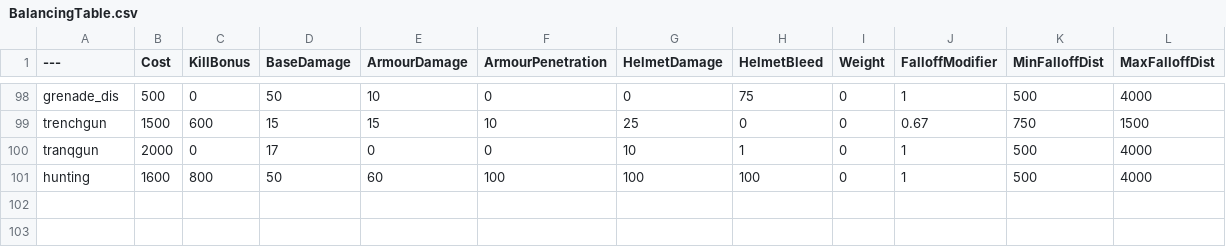
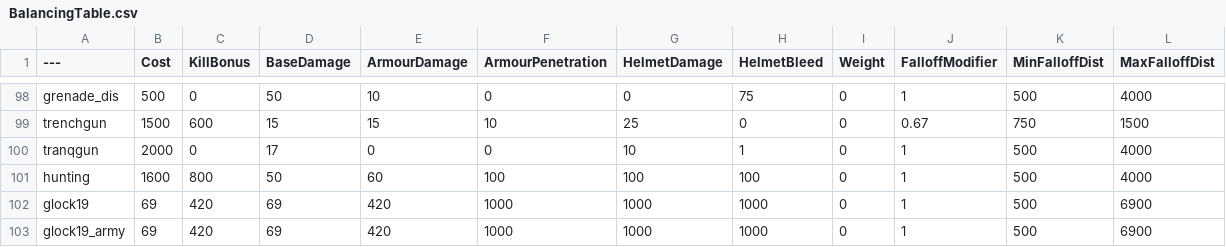
Before and after one commit to Cjscoot/BalancingTable, a CSV file: BalancingTable.csv, drawn as a sheet; only a part is shown, gaps mark what is left out; the diff names each change by its address in the sheet, - before the commit and + after, or states it on an @@ line.

Commit message:
Update BalancingTable.csv

```diff
--- a/BalancingTable.csv
+++ b/BalancingTable.csv
+row 102: glock19 | 69 | 420 | 69 | 420 | 1000 | 1000 | 1000 | 0 | 1 | 500 | 6900
+row 103: glock19_army | 69 | 420 | 69 | 420 | 1000 | 1000 | 1000 | 0 | 1 | 500 | 6900
```
